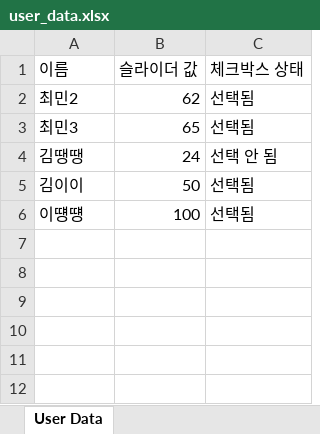
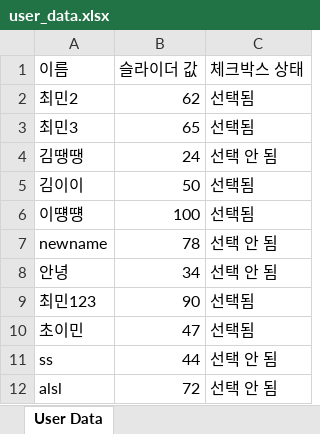
Before and after one commit to Minn-Choi/2025-1-Project, an Excel workbook: user_data.xlsx, sheet User Data, drawn as a sheet; values as stored, in another font and other column widths than the file's, no borders; the diff names each change by its address in the sheet, - before the commit and + after, or states it on an @@ line.

```diff
--- a/user_data.xlsx (sheet User Data)
+++ b/user_data.xlsx (sheet User Data)
+row 7: newname | 78 | 선택 안 됨
+row 8: 안녕 | 34 | 선택 안 됨
+row 9: 최민123 | 90 | 선택됨
+row 10: 초이민 | 47 | 선택됨
+row 11: ss | 44 | 선택 안 됨
+row 12: alsl | 72 | 선택 안 됨
```
Also changed, not shown: 1 other file.
